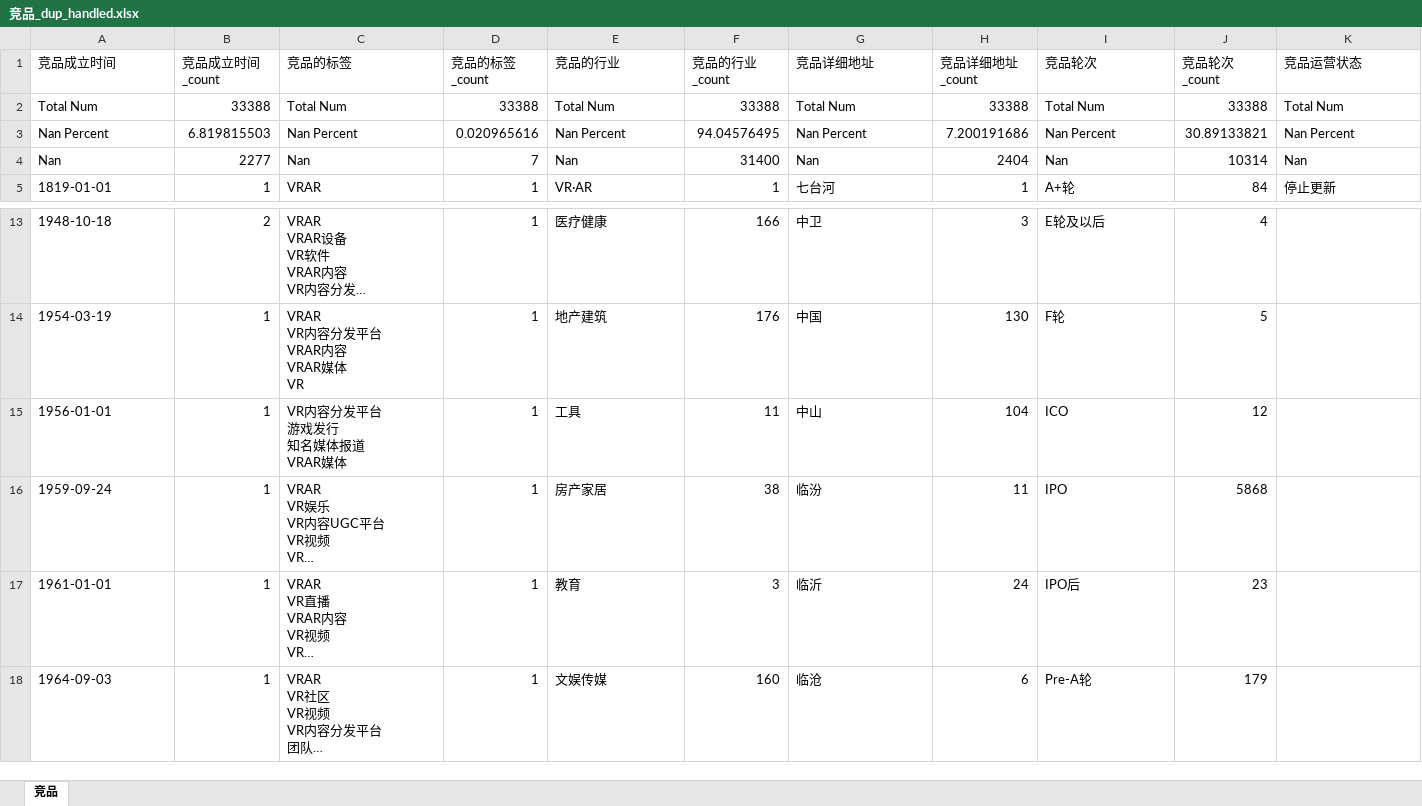
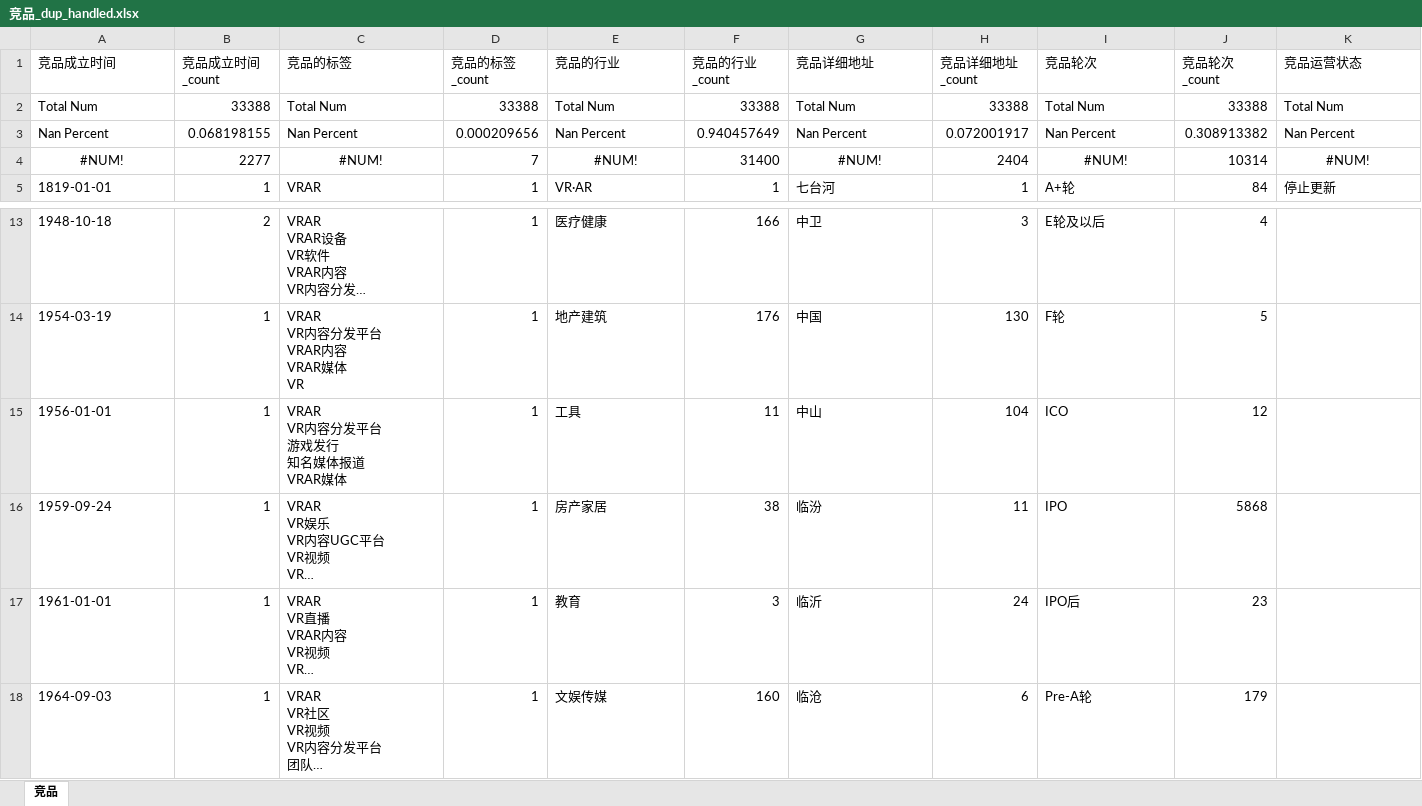
Before and after one commit to BarryZM/BFSUIEEEISIWorldCup, an Excel workbook: data/processed_data/categorized_data/竞品_dup_handled.xlsx, sheet 竞品, drawn as a sheet; only a part is shown, gaps mark what is left out; long unchanged cells end in …; values as stored, in another font and other column widths than the file's, no borders; ↵ is a line break in a cell; the diff covers the shown part only; the diff names each change by its address in the sheet, - before the commit and + after, or states it on an @@ line.

```diff
--- a/data/processed_data/categorized_data/竞品_dup_handled.xlsx (sheet 竞品)
+++ b/data/processed_data/categorized_data/竞品_dup_handled.xlsx (sheet 竞品)
-B3 (竞品成立时间_count): 6.819815503
+B3 (竞品成立时间_count): 0.068198155
-D3 (竞品的标签_count): 0.020965616
+D3 (竞品的标签_count): 0.000209656
-F3 (竞品的行业_count): 94.04576495
+F3 (竞品的行业_count): 0.940457649
-H3 (竞品详细地址_count): 7.200191686
+H3 (竞品详细地址_count): 0.072001917
-J3 (竞品轮次_count): 30.89133821
+J3 (竞品轮次_count): 0.308913382
-A4 (竞品成立时间): Nan
+A4 (竞品成立时间): #NUM!
-A4 alignment: left
+A4 alignment: center
-C4 (竞品的标签): Nan
+C4 (竞品的标签): #NUM!
-C4 alignment: left
+C4 alignment: center
-E4 (竞品的行业): Nan
+E4 (竞品的行业): #NUM!
-E4 alignment: left
+E4 alignment: center
-G4 (竞品详细地址): Nan
+G4 (竞品详细地址): #NUM!
-G4 alignment: left
+G4 alignment: center
-I4 (竞品轮次): Nan
+I4 (竞品轮次): #NUM!
-I4 alignment: left
+I4 alignment: center
-K4 (竞品运营状态): Nan
+K4 (竞品运营状态): #NUM!
-K4 alignment: left
+K4 alignment: center
-C15 (竞品的标签): VR内容分发平台 ↵ 游戏发行 ↵ 知名媒体报道 ↵ VRAR媒体
+C15 (竞品的标签): VRAR ↵ VR内容分发平台 ↵ 游戏发行 ↵ 知名媒体报道 ↵ VRAR媒体
```
Also changed, not shown: 1 edited cell elsewhere in this sheet, formulas that keep their value, data/processed_data/categorized_data/基本信息类_dup_handled.xlsx, data/processed_data/categorized_data/纳税类_dup_handled.xlsx, 21 other files.
